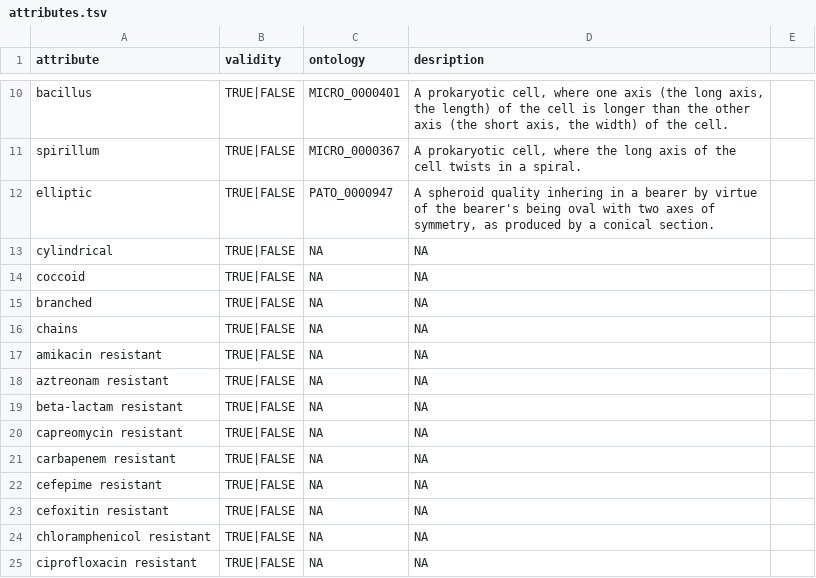
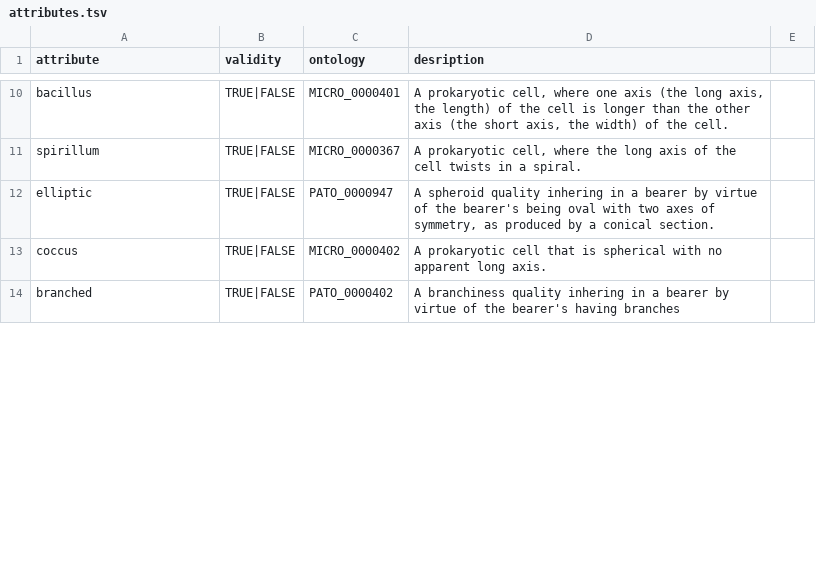
Before and after one commit to waldronlab/bugphyzz, a TSV file: inst/extdata/attributes.tsv, drawn as a sheet; only a part is shown, gaps mark what is left out; the diff covers the shown part only.

Commit message:
Add more ontology terms

```diff
--- a/inst/extdata/attributes.tsv
+++ b/inst/extdata/attributes.tsv
@@ -12,14 +12,3 @@
 "elliptic"	TRUE|FALSE	PATO_0000947	"A spheroid quality inhering in a bearer by virtue of the bearer's being oval with two axes of symmetry, as produced by a conical section."
-"cylindrical"	TRUE|FALSE	NA	NA
-"coccoid"	TRUE|FALSE	NA	NA
-"branched"	TRUE|FALSE	NA	NA
-"chains"	TRUE|FALSE	NA	NA
-"amikacin resistant"	TRUE|FALSE	NA	NA
-"aztreonam resistant"	TRUE|FALSE	NA	NA
-"beta-lactam resistant"	TRUE|FALSE	NA	NA
-"capreomycin resistant"	TRUE|FALSE	NA	NA
-"carbapenem resistant"	TRUE|FALSE	NA	NA
-"cefepime resistant"	TRUE|FALSE	NA	NA
-"cefoxitin resistant"	TRUE|FALSE	NA	NA
-"chloramphenicol resistant"	TRUE|FALSE	NA	NA
-"ciprofloxacin resistant"	TRUE|FALSE	NA	NA
+"coccus"	TRUE|FALSE	MICRO_0000402	"A prokaryotic cell that is spherical with no apparent long axis."
+"branched"	TRUE|FALSE	PATO_0000402	"A branchiness quality inhering in a bearer by virtue of the bearer's having branches"
```
Also changed, not shown: 13 added rows and 6 removed rows elsewhere in this file.
